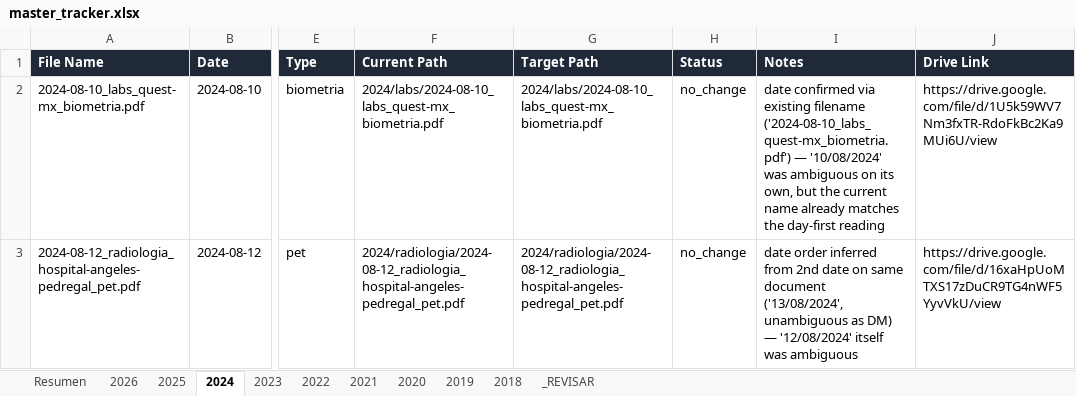
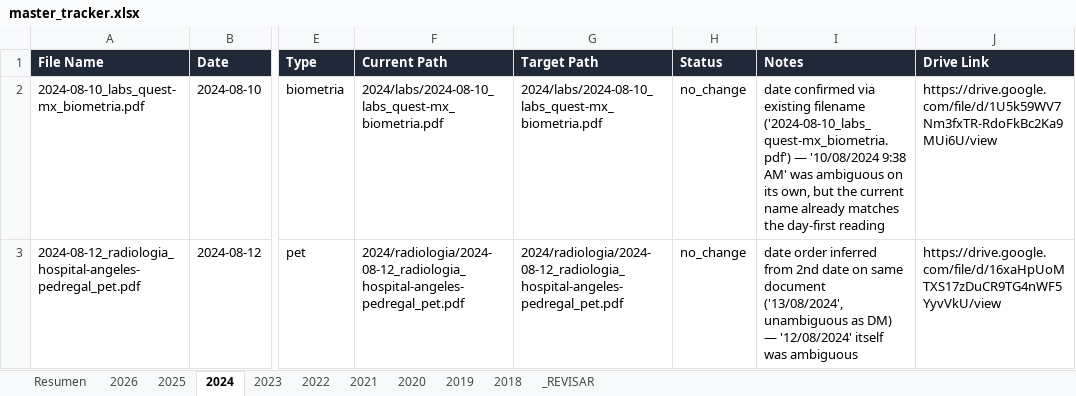
Before and after one commit to fernandomartinez-de/vital-signal-reports, an Excel workbook: tracker/master_tracker.xlsx, sheet 2024, drawn as a sheet; only a part is shown, gaps mark what is left out; values as stored, in another font and other column widths than the file's, no borders; the diff names each change by its address in the sheet, - before the commit and + after, or states it on an @@ line.

```diff
--- a/tracker/master_tracker.xlsx (sheet 2024)
+++ b/tracker/master_tracker.xlsx (sheet 2024)
-I2 (Notes): …('2024-08-10_labs_quest-mx_biometria.pdf') — '10/08/2024' was ambiguous…
+I2 (Notes): …('2024-08-10_labs_quest-mx_biometria.pdf') — '10/08/2024 9:38 AM' was ambiguous…
```
Also changed, not shown: sheet 2025, sheet 2022, sheet 2018, sheet 2020, sheet 2026, sheet Resumen, 1 more sheet.
